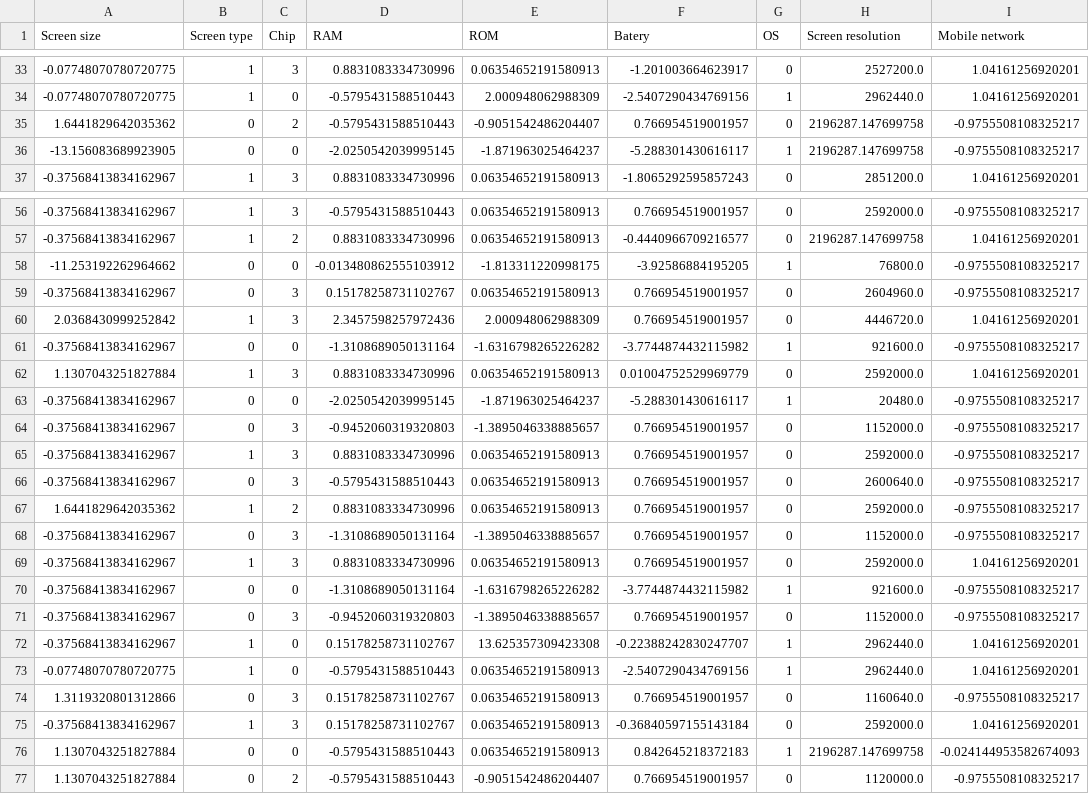
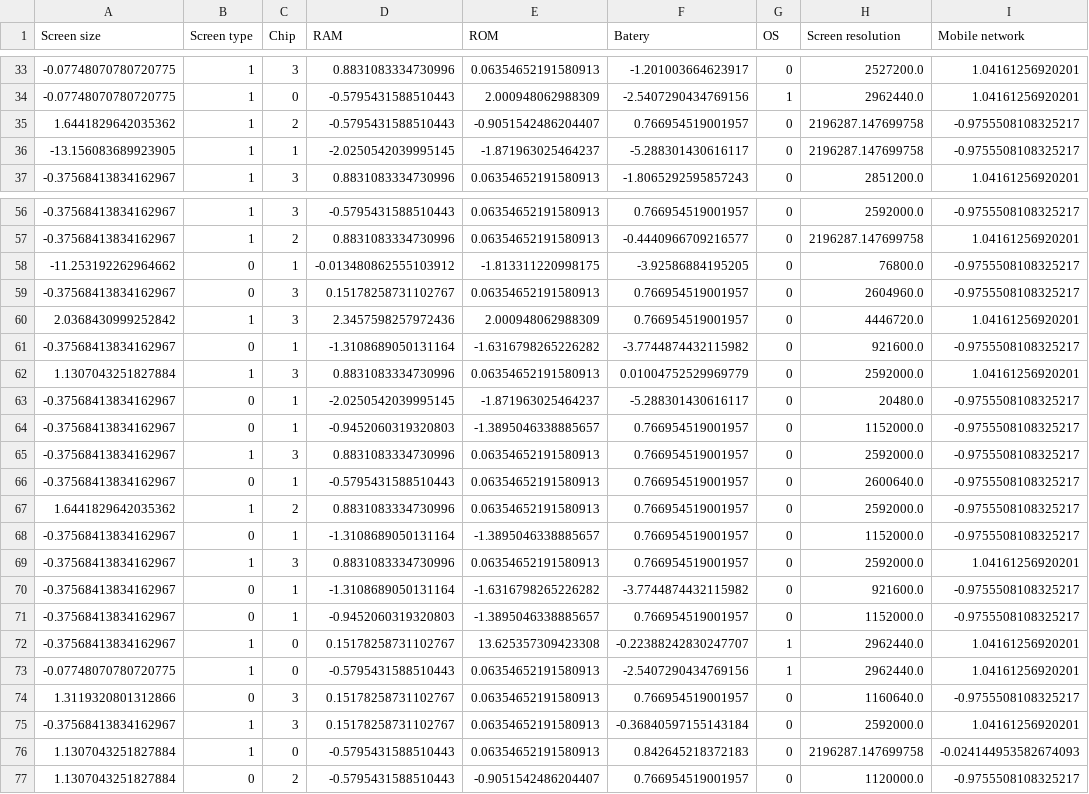
Before and after one commit to bongudth/mobile-price-prediction, a CSV file: train_test_data/test_data.csv, drawn as a sheet; only a part is shown, gaps mark what is left out; the diff covers the shown part only; the diff names each change by its address in the sheet, - before the commit and + after, or states it on an @@ line.

```diff
--- a/train_test_data/test_data.csv
+++ b/train_test_data/test_data.csv
-B35:B36 (Screen type): 0
+B35:B36 (Screen type): 1
-C36 (Chip): 0
+C36 (Chip): 1
-G36 (OS): 1
+G36 (OS): 0
-C58 (Chip): 0
+C58 (Chip): 1
-G58 (OS): 1
+G58 (OS): 0
-C61 (Chip): 0
+C61 (Chip): 1
-G61 (OS): 1
+G61 (OS): 0
-C63 (Chip): 0
+C63 (Chip): 1
-G63 (OS): 1
+G63 (OS): 0
-C64 (Chip): 3
+C64 (Chip): 1
-C66 (Chip): 3
+C66 (Chip): 1
-C68 (Chip): 3
+C68 (Chip): 1
-C70 (Chip): 0
+C70 (Chip): 1
-G70 (OS): 1
+G70 (OS): 0
-C71 (Chip): 3
+C71 (Chip): 1
-B76 (Screen type): 0
+B76 (Screen type): 1
-G76 (OS): 1
+G76 (OS): 0
```
Also changed, not shown: 101 edited cells elsewhere in this file, train_test_data/train_data.csv, 1 other file.
